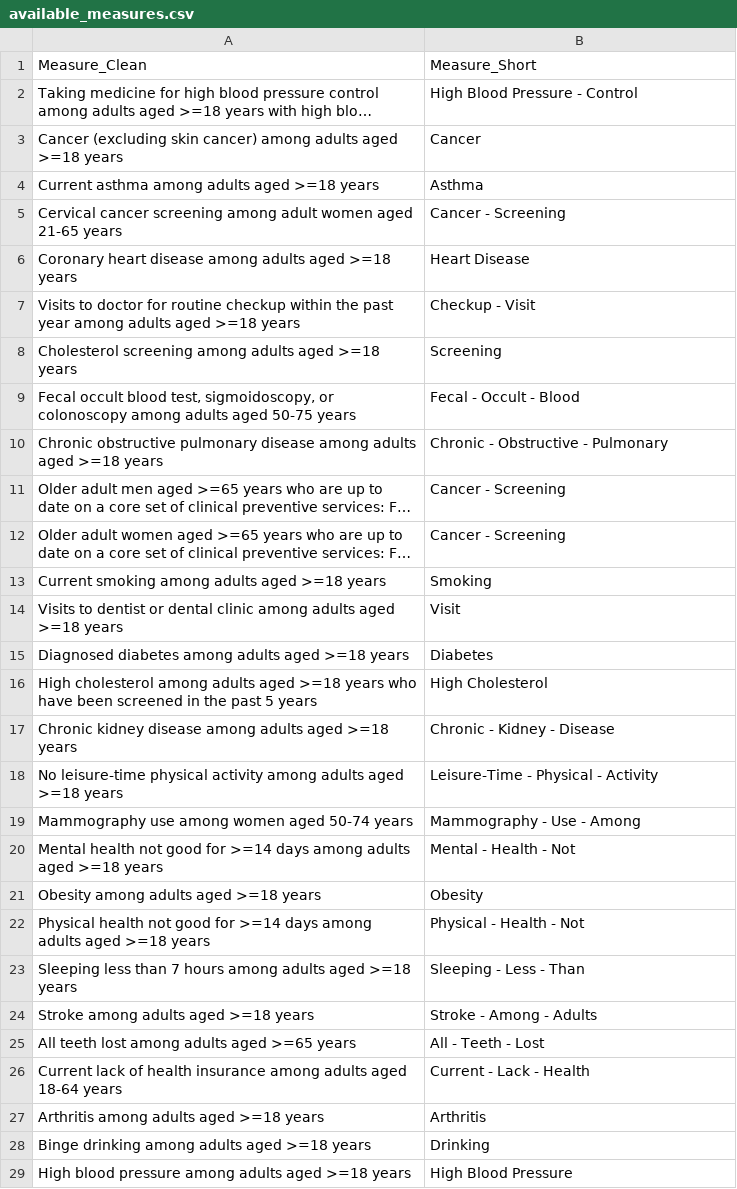
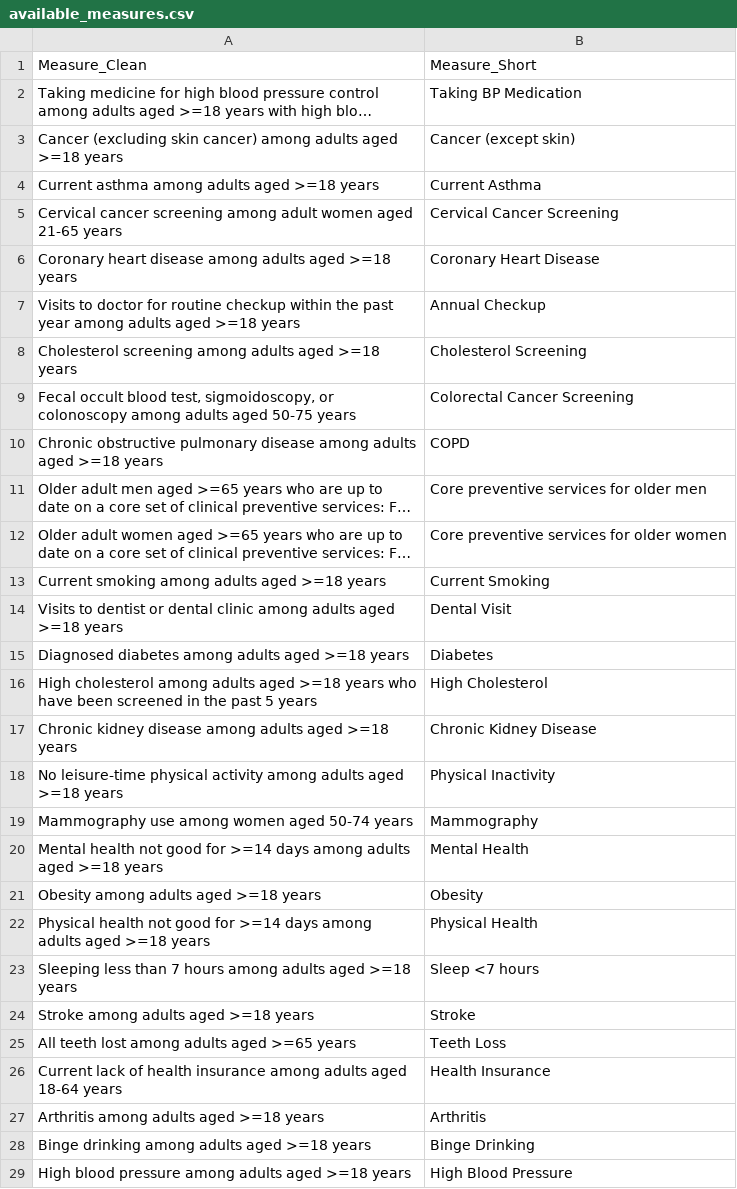
Before and after one commit to etang2028/healthcare-heatmap, a CSV file: data/available_measures.csv, drawn as a sheet; long unchanged cells end in …; the diff names each change by its address in the sheet, - before the commit and + after, or states it on an @@ line.

```diff
--- a/data/available_measures.csv
+++ b/data/available_measures.csv
-B2: High Blood Pressure - Control
+B2: Taking BP Medication
-B3: Cancer
+B3: Cancer (except skin)
-B4: Asthma
+B4: Current Asthma
-B5: Cancer - Screening
+B5: Cervical Cancer Screening
-B6: Heart Disease
+B6: Coronary Heart Disease
-B7: Checkup - Visit
+B7: Annual Checkup
-B8: Screening
+B8: Cholesterol Screening
-B9: Fecal - Occult - Blood
+B9: Colorectal Cancer Screening
-B10: Chronic - Obstructive - Pulmonary
+B10: COPD
-B11: Cancer - Screening
+B11: Core preventive services for older men
-B12: Cancer - Screening
+B12: Core preventive services for older women
-B13: Smoking
+B13: Current Smoking
-B14: Visit
+B14: Dental Visit
-B17: Chronic - Kidney - Disease
+B17: Chronic Kidney Disease
-B18: Leisure-Time - Physical - Activity
+B18: Physical Inactivity
-B19: Mammography - Use - Among
+B19: Mammography
-B20: Mental - Health - Not
+B20: Mental Health
-B22: Physical - Health - Not
+B22: Physical Health
-B23: Sleeping - Less - Than
+B23: Sleep <7 hours
-B24: Stroke - Among - Adults
+B24: Stroke
-B25: All - Teeth - Lost
+B25: Teeth Loss
-B26: Current - Lack - Health
+B26: Health Insurance
-B28: Drinking
+B28: Binge Drinking
```
Also changed, not shown: 36 other files.
